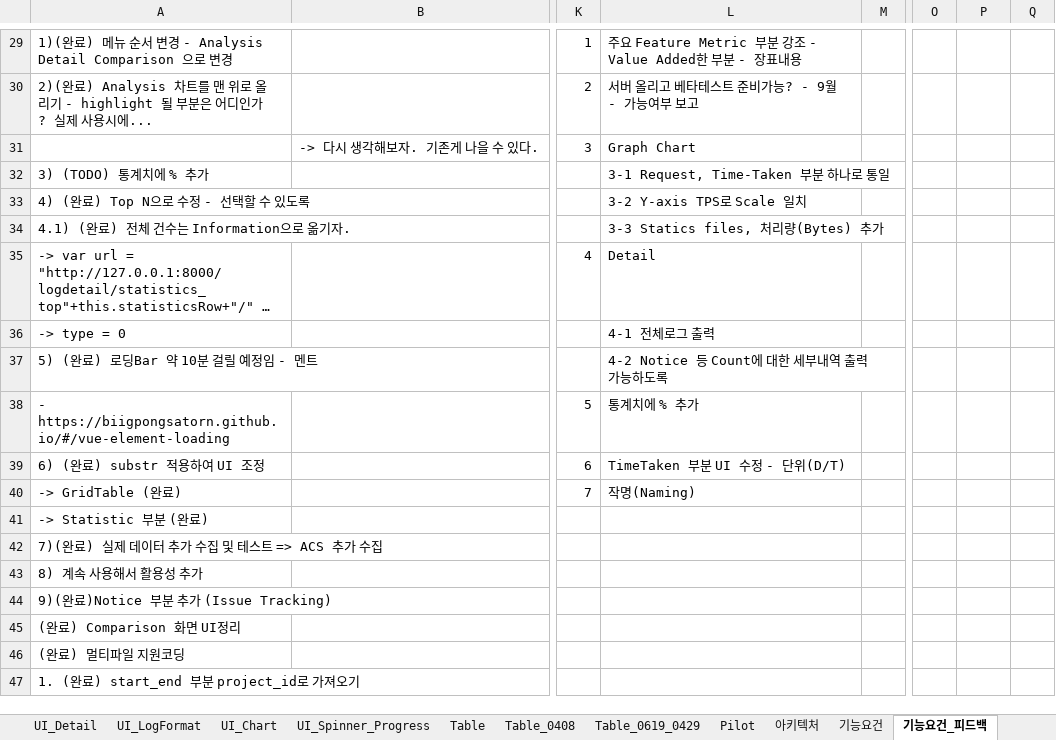
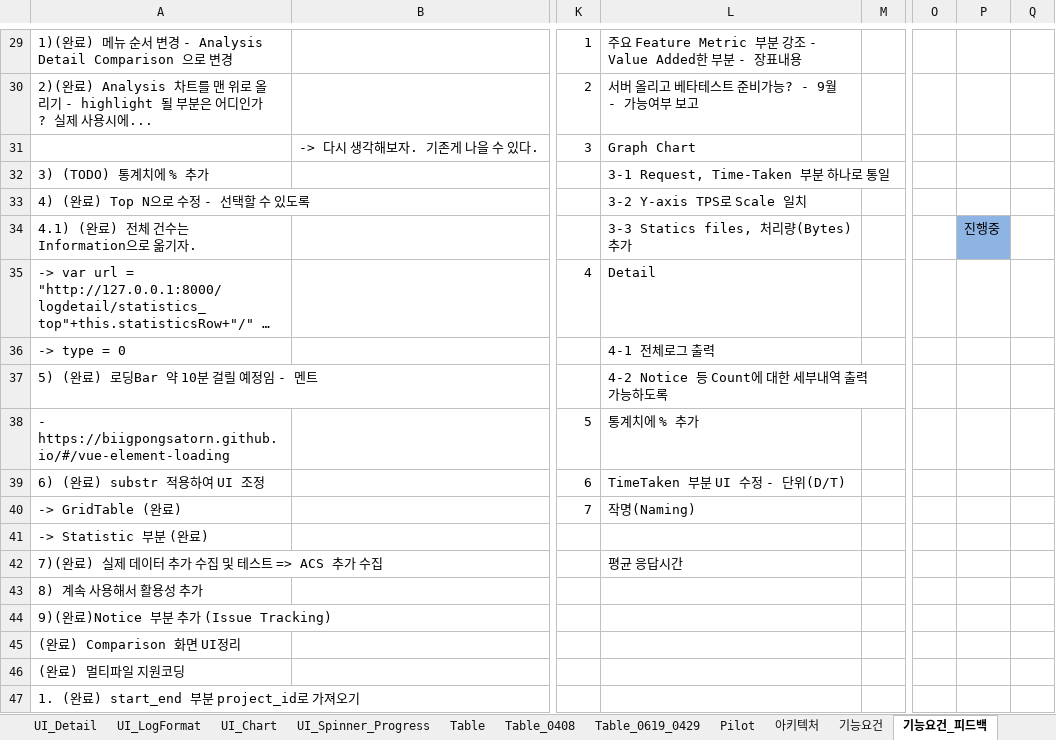
Before and after one commit to kimyd79/elao_codex, an Excel workbook: 2020_LogAnalyzer_Leeheesuk.xlsx, sheet 기능요건_피드백, drawn as a sheet; only a part is shown, gaps mark what is left out; long unchanged cells end in …; values as stored, in another font and other column widths than the file's, no borders; charts and pictures not drawn; the diff names each change by its address in the sheet, - before the commit and + after, or states it on an @@ line.

```diff
--- a/2020_LogAnalyzer_Leeheesuk.xlsx (sheet 기능요건_피드백)
+++ b/2020_LogAnalyzer_Leeheesuk.xlsx (sheet 기능요건_피드백)
-P34: (empty)
+P34: 진행중
-P34 fill: none
+P34 fill: #8EB4E3
-L42: (empty)
+L42: 평균 응답시간
```
Also changed, not shown: sheet Table_0619_0429, charts or pictures, 4 other files.
